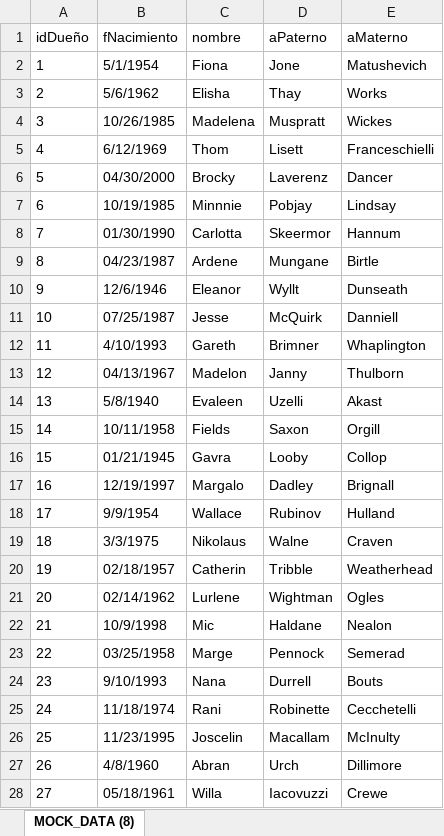
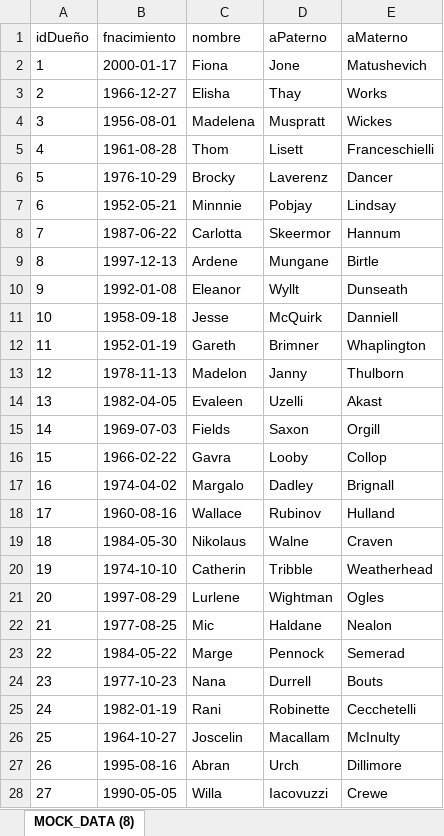
Before and after one commit to Lechuga194/Proyecto-inmobiliaria-20192, an Excel workbook: ProyectoFinal/05 Poblacion/dueno.xlsx, sheet MOCK_DATA (8), drawn as a sheet; only a part is shown; values as stored, in another font and other column widths than the file's, no borders; the diff covers the shown part only; the diff names each change by its address in the sheet, - before the commit and + after, or states it on an @@ line.

```diff
--- a/ProyectoFinal/05 Poblacion/dueno.xlsx (sheet MOCK_DATA (8))
+++ b/ProyectoFinal/05 Poblacion/dueno.xlsx (sheet MOCK_DATA (8))
-B1: fNacimiento
+B1: fnacimiento
-B2 (fnacimiento): 5/1/1954
+B2 (fnacimiento): 2000-01-17
-B3 (fnacimiento): 5/6/1962
+B3 (fnacimiento): 1966-12-27
-B4 (fnacimiento): 10/26/1985
+B4 (fnacimiento): 1956-08-01
-B5 (fnacimiento): 6/12/1969
+B5 (fnacimiento): 1961-08-28
-B6 (fnacimiento): 04/30/2000
+B6 (fnacimiento): 1976-10-29
-B7 (fnacimiento): 10/19/1985
+B7 (fnacimiento): 1952-05-21
-B8 (fnacimiento): 01/30/1990
+B8 (fnacimiento): 1987-06-22
-B9 (fnacimiento): 04/23/1987
+B9 (fnacimiento): 1997-12-13
-B10 (fnacimiento): 12/6/1946
+B10 (fnacimiento): 1992-01-08
-B11 (fnacimiento): 07/25/1987
+B11 (fnacimiento): 1958-09-18
-B12 (fnacimiento): 4/10/1993
+B12 (fnacimiento): 1952-01-19
-B13 (fnacimiento): 04/13/1967
+B13 (fnacimiento): 1978-11-13
-B14 (fnacimiento): 5/8/1940
+B14 (fnacimiento): 1982-04-05
-B15 (fnacimiento): 10/11/1958
+B15 (fnacimiento): 1969-07-03
-B16 (fnacimiento): 01/21/1945
+B16 (fnacimiento): 1966-02-22
-B17 (fnacimiento): 12/19/1997
+B17 (fnacimiento): 1974-04-02
-B18 (fnacimiento): 9/9/1954
+B18 (fnacimiento): 1960-08-16
-B19 (fnacimiento): 3/3/1975
+B19 (fnacimiento): 1984-05-30
-B20 (fnacimiento): 02/18/1957
+B20 (fnacimiento): 1974-10-10
-B21 (fnacimiento): 02/14/1962
+B21 (fnacimiento): 1997-08-29
-B22 (fnacimiento): 10/9/1998
+B22 (fnacimiento): 1977-08-25
-B23 (fnacimiento): 03/25/1958
+B23 (fnacimiento): 1984-05-22
-B24 (fnacimiento): 9/10/1993
+B24 (fnacimiento): 1977-10-23
-B25 (fnacimiento): 11/18/1974
+B25 (fnacimiento): 1982-01-19
-B26 (fnacimiento): 11/23/1995
+B26 (fnacimiento): 1964-10-27
-B27 (fnacimiento): 4/8/1960
+B27 (fnacimiento): 1995-08-16
-B28 (fnacimiento): 05/18/1961
+B28 (fnacimiento): 1990-05-05
```
Also changed, not shown: 273 edited cells elsewhere in this sheet, ProyectoFinal/05 Poblacion/asesor.xlsx, ProyectoFinal/05 Poblacion/casa.xlsx, 40 other files.
